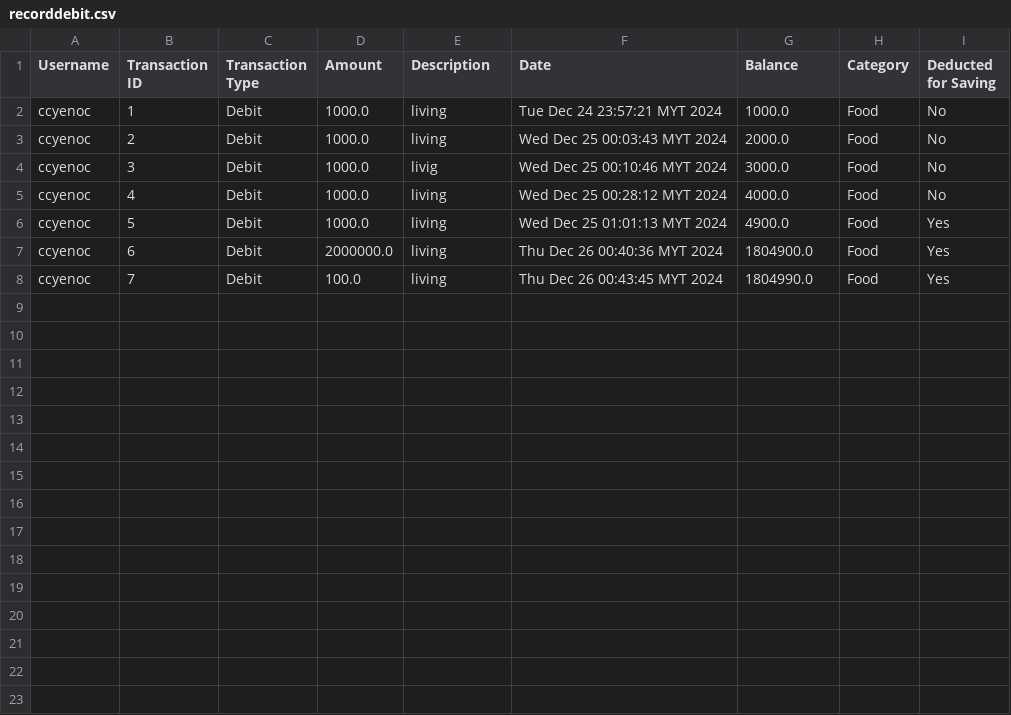
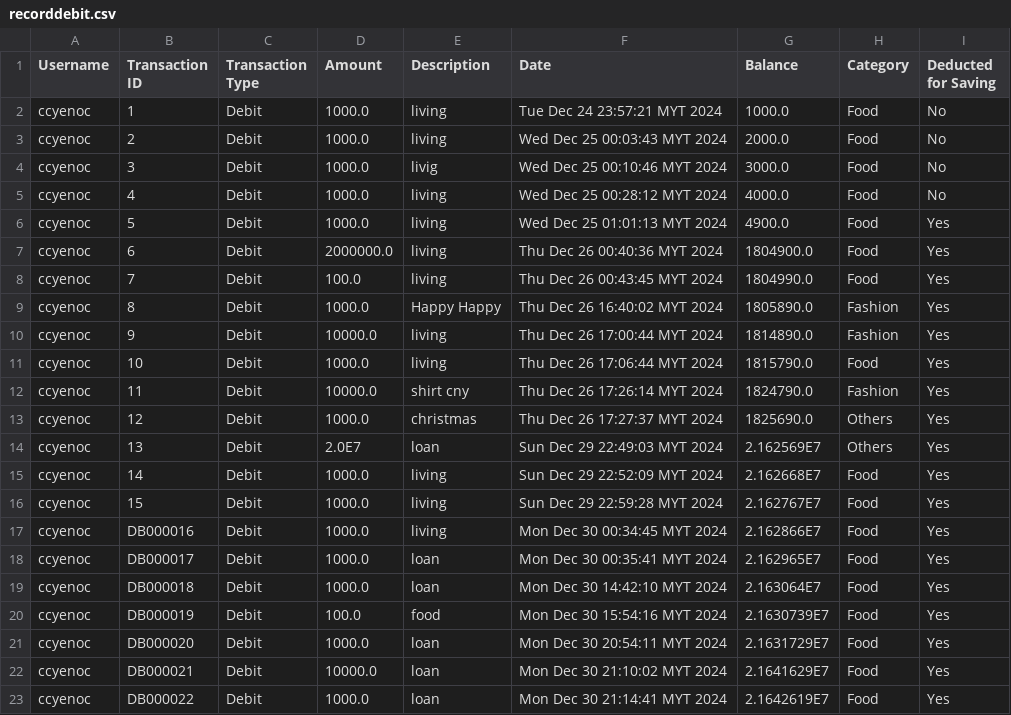
Before and after one commit to ccyenoc/InsideOut-LedgerSystem, a CSV file: src/recorddebit.csv, drawn as a sheet; the diff names each change by its address in the sheet, - before the commit and + after, or states it on an @@ line.

```diff
--- a/src/recorddebit.csv
+++ b/src/recorddebit.csv
+row 9: ccyenoc | 8 | Debit | 1000.0 | Happy Happy | Thu Dec 26 16:40:02 MYT 2024 | 1805890.0 | Fashion | Yes
+row 10: ccyenoc | 9 | Debit | 10000.0 | living | Thu Dec 26 17:00:44 MYT 2024 | 1814890.0 | Fashion | Yes
+row 11: ccyenoc | 10 | Debit | 1000.0 | living | Thu Dec 26 17:06:44 MYT 2024 | 1815790.0 | Food | Yes
+row 12: ccyenoc | 11 | Debit | 10000.0 | shirt cny | Thu Dec 26 17:26:14 MYT 2024 | 1824790.0 | Fashion | Yes
+row 13: ccyenoc | 12 | Debit | 1000.0 | christmas | Thu Dec 26 17:27:37 MYT 2024 | 1825690.0 | Others | Yes
+row 14: ccyenoc | 13 | Debit | 2.0E7 | loan | Sun Dec 29 22:49:03 MYT 2024 | 2.162569E7 | Others | Yes
+row 15: ccyenoc | 14 | Debit | 1000.0 | living | Sun Dec 29 22:52:09 MYT 2024 | 2.162668E7 | Food | Yes
+row 16: ccyenoc | 15 | Debit | 1000.0 | living | Sun Dec 29 22:59:28 MYT 2024 | 2.162767E7 | Food | Yes
+row 17: ccyenoc | DB000016 | Debit | 1000.0 | living | Mon Dec 30 00:34:45 MYT 2024 | 2.162866E7 | Food | Yes
+row 18: ccyenoc | DB000017 | Debit | 1000.0 | loan | Mon Dec 30 00:35:41 MYT 2024 | 2.162965E7 | Food | Yes
+row 19: ccyenoc | DB000018 | Debit | 1000.0 | loan | Mon Dec 30 14:42:10 MYT 2024 | 2.163064E7 | Food | Yes
+row 20: ccyenoc | DB000019 | Debit | 100.0 | food | Mon Dec 30 15:54:16 MYT 2024 | 2.1630739E7 | Food | Yes
+row 21: ccyenoc | DB000020 | Debit | 1000.0 | loan | Mon Dec 30 20:54:11 MYT 2024 | 2.1631729E7 | Food | Yes
+row 22: ccyenoc | DB000021 | Debit | 10000.0 | loan | Mon Dec 30 21:10:02 MYT 2024 | 2.1641629E7 | Food | Yes
+row 23: ccyenoc | DB000022 | Debit | 1000.0 | loan | Mon Dec 30 21:14:41 MYT 2024 | 2.1642619E7 | Food | Yes
```
Also changed, not shown: src/recordcredit.csv, src/savings - Sheet1.csv, 35 other files.
